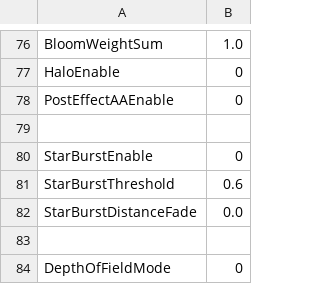
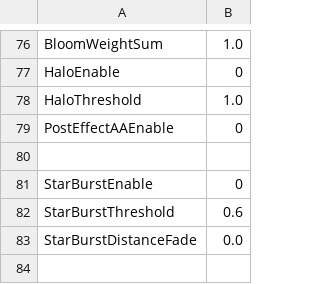
Before and after one commit to bibindon/RedFortressRender, a CSV file: Sample/RenderSettings.csv, drawn as a sheet; only a part is shown, gaps mark what is left out; the shorter side is filled out with more unchanged rows; the diff names each change by its address in the sheet, - before the commit and + after, or states it on an @@ line.

```diff
--- a/Sample/RenderSettings.csv
+++ b/Sample/RenderSettings.csv
+row 78: HaloThreshold | 1.0
```
Also changed, not shown: Sample/RenderSettings.light.csv, Sample/RenderSettings.night.csv, 9 other files.
